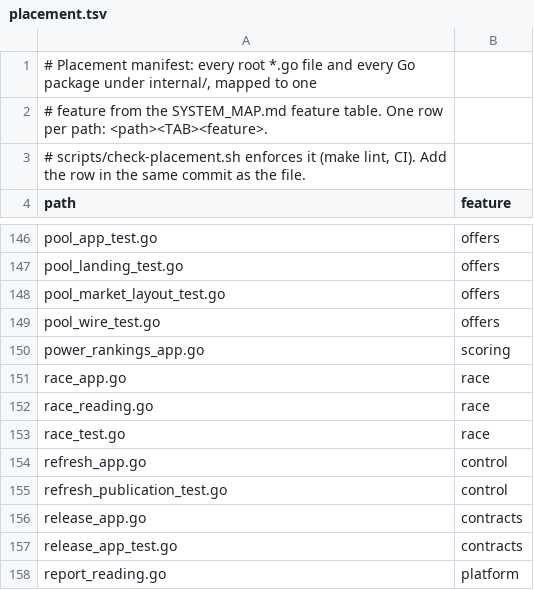
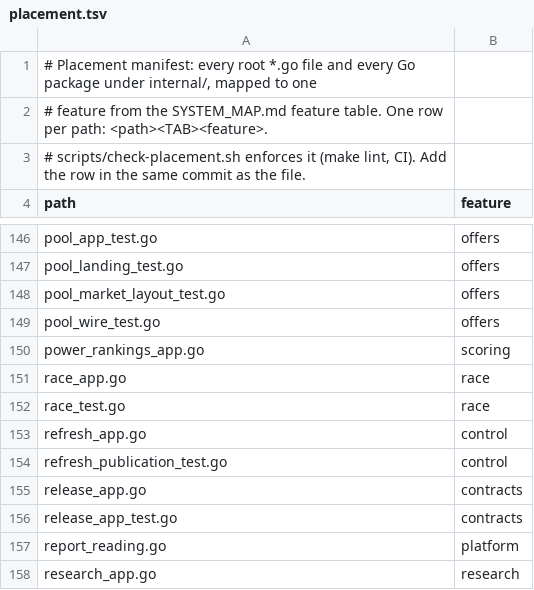
Before and after one commit to secureprospective/TheWarRoom, a TSV file: docs/architecture/placement.tsv, drawn as a sheet; only a part is shown, gaps mark what is left out; the shorter side is filled out with more unchanged rows.

Commit message:
refactor: extract Race API with detached private held state [AI-assisted]
Keep Race refresh I/O/model wiring and shared SeasonMu captures at the composition root; keep Now/Pulse fixture facades and real refresh guards in root tests. Move bindings, wire/unit tests and private held ownership to Race. Preserve all canonical wire bytes and the existing refresh/event order. Full root suite remains the CI gate.

```diff
--- a/docs/architecture/placement.tsv
+++ b/docs/architecture/placement.tsv
@@ -151,3 +151,2 @@ power_rankings_app.go	scoring
 race_app.go	race
-race_reading.go	race
 race_test.go	race
```
Also changed, not shown: 54 other files.
